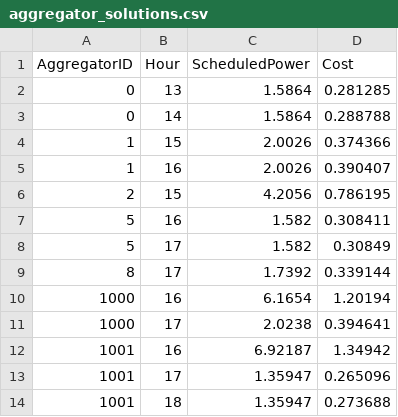
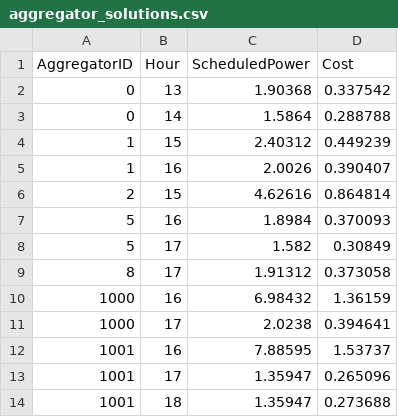
Before and after one commit to Ravnholt7507/p9-projekt, a CSV file: data/aggregator_solutions.csv, drawn as a sheet.

```diff
--- a/data/aggregator_solutions.csv
+++ b/data/aggregator_solutions.csv
@@ -1,13 +1,13 @@
 AggregatorID,Hour,ScheduledPower,Cost
-0,13,1.5864,0.281285
+0,13,1.90368,0.337542
 0,14,1.5864,0.288788
-1,15,2.0026,0.374366
+1,15,2.40312,0.449239
 1,16,2.0026,0.390407
-2,15,4.2056,0.786195
-5,16,1.582,0.308411
+2,15,4.62616,0.864814
+5,16,1.8984,0.370093
 5,17,1.582,0.30849
-8,17,1.7392,0.339144
-1000,16,6.1654,1.20194
+8,17,1.91312,0.373058
+1000,16,6.98432,1.36159
 1000,17,2.0238,0.394641
-1001,16,6.92187,1.34942
+1001,16,7.88595,1.53737
 1001,17,1.35947,0.265096
```
Also changed, not shown: data/disaggregated_flexoffers.csv, 8 other files.
